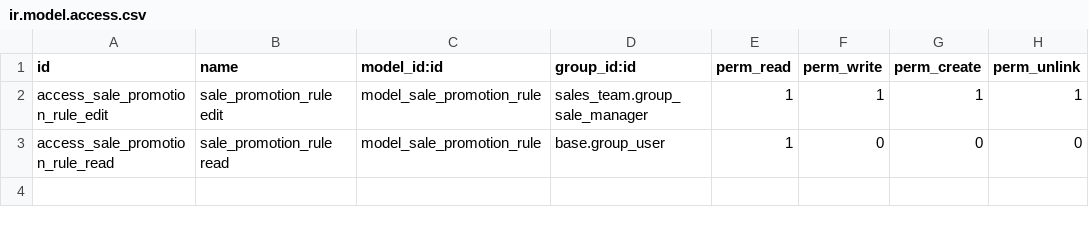
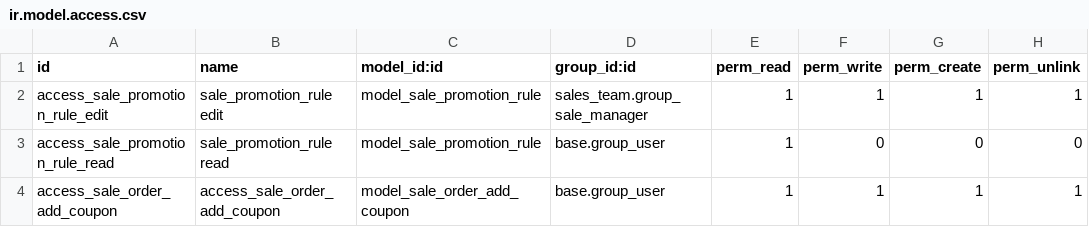
Before and after one commit to OCA/sale-workflow, a CSV file: sale_promotion_rule/security/ir.model.access.csv, drawn as a sheet.

Commit message:
[14.0][MIG] sale_promotion_rule from 13.0

```diff
--- a/sale_promotion_rule/security/ir.model.access.csv
+++ b/sale_promotion_rule/security/ir.model.access.csv
@@ -3 +3,2 @@ access_sale_promotion_rule_edit,sale_promotion_rule edit,model_sale_promotion_ru
 access_sale_promotion_rule_read,sale_promotion_rule read,model_sale_promotion_rule,base.group_user,1,0,0,0
+access_sale_order_add_coupon,access_sale_order_add_coupon,model_sale_order_add_coupon,base.group_user,1,1,1,1
```
Also changed, not shown: 2 other files.
